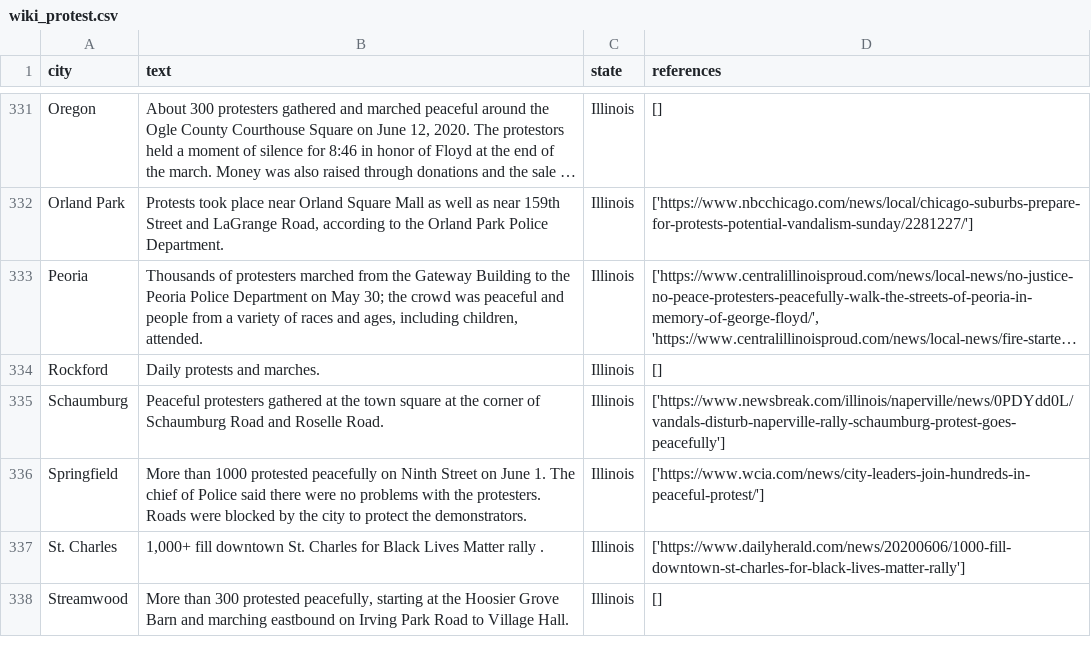
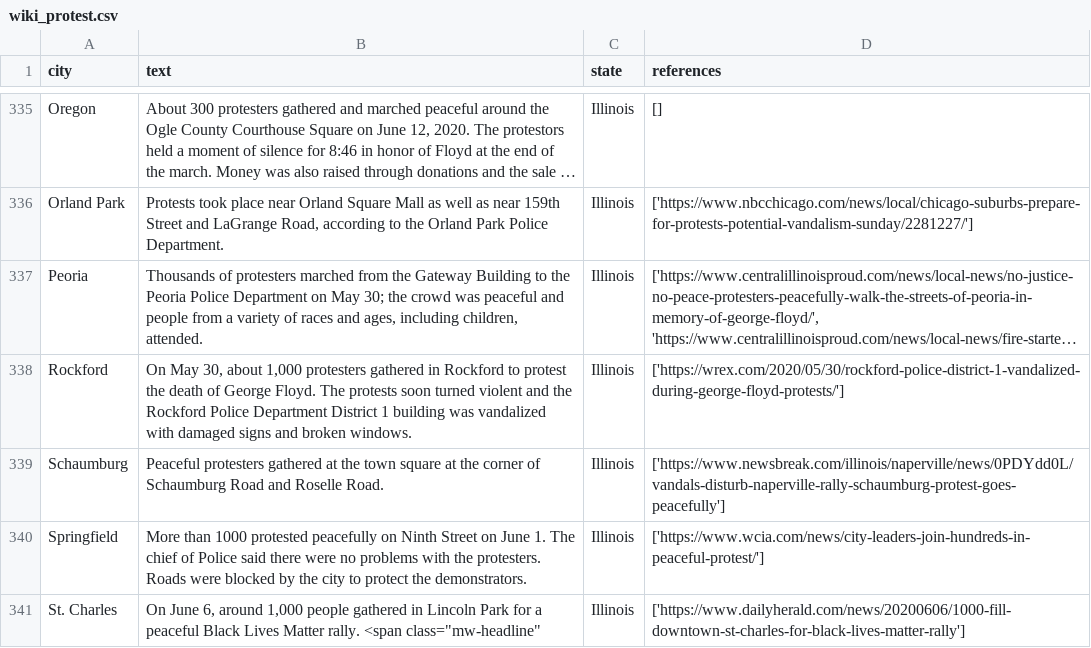
Before and after one commit to nealcaren/BLM-GFAABT, a CSV file: Notebooks/data/wiki_protest.csv, drawn as a sheet; only a part is shown, gaps mark what is left out; long unchanged cells end in …; removed rows and columns are numbered as before the commit, all else as after; the diff covers the shown part only; the diff names each change by its address in the sheet, - before the commit and + after, or states it on an @@ line.

```diff
--- a/Notebooks/data/wiki_protest.csv
+++ b/Notebooks/data/wiki_protest.csv
-B338 (text): Daily protests and marches.
+B338 (text): On May 30, about 1,000 protesters gathered in Rockford to protest the death of George Floyd. The protests soon turned violent and the Rockford Police Department District 1 building was vandalized with damaged signs and broken windows.
-D338 (references): []
+D338 (references): ['https://wrex.com/2020/05/30/rockford-police-district-1-vandalized-during-george-floyd-protests/']
-B341 (text): 1,000+ fill downtown St. Charles for Black Lives Matter rally .
+B341 (text): On June 6, around 1,000 people gathered in Lincoln Park for a peaceful Black Lives Matter rally. <span class="mw-headline"
-row 338: Streamwood | More than 300 protested peacefully, starting at the Hoosier Grove Barn and marching eastbound on Irving Park Road to Village Hall. | Illinois | []
```
Also changed, not shown: 16 added rows, 6 removed rows, 7 moved rows and 44 edited cells elsewhere in this file, Notebooks/cities.csv, Notebooks/data/Elephrame.csv, 8 other files.
